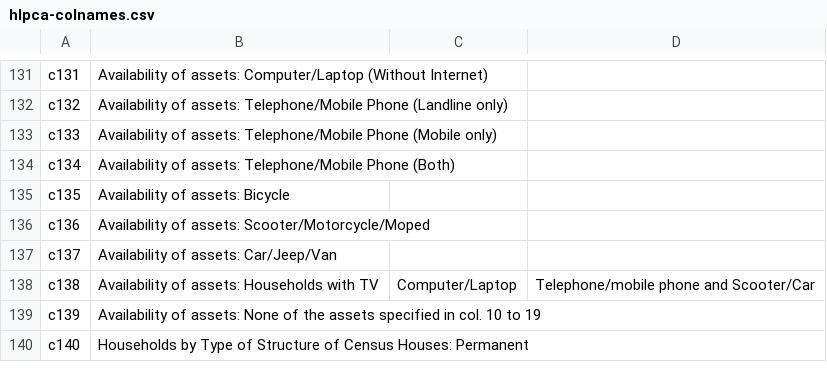
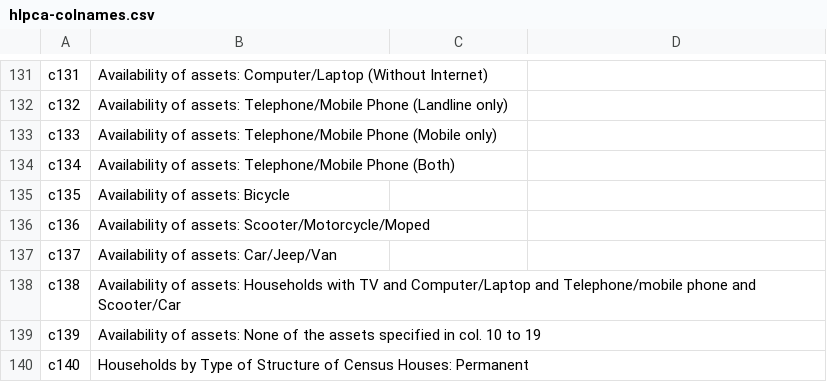
Before and after one commit to vrnmthr/india-census-2011, a CSV file: hlpca-colnames.csv, drawn as a sheet; only a part is shown, gaps mark what is left out.

Commit message:
Update hlpca-colnames.csv

```diff
--- a/hlpca-colnames.csv
+++ b/hlpca-colnames.csv
@@ -137,3 +137,3 @@ c136,Availability of assets: Scooter/Motorcycle/Moped
 c137,Availability of assets: Car/Jeep/Van
-c138,Availability of assets: Households with TV, Computer/Laptop, Telephone/mobile phone and Scooter/Car
+c138,Availability of assets: Households with TV and Computer/Laptop and Telephone/mobile phone and Scooter/Car
 c139,Availability of assets: None of the assets specified in col. 10 to 19
```
